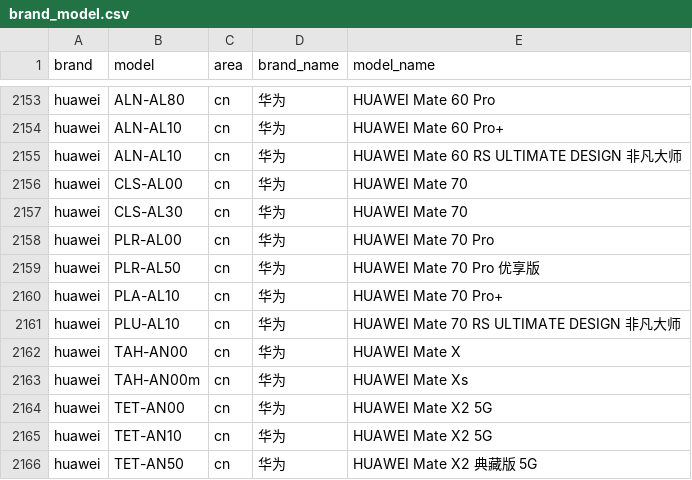
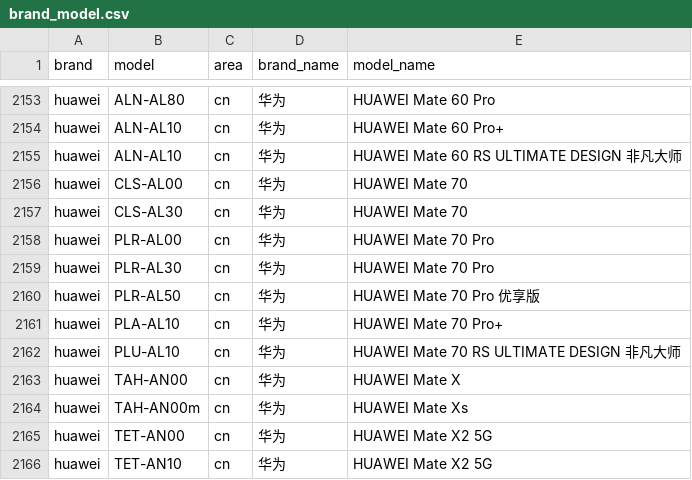
Before and after one commit to blackblock1523/mobilemodels, a CSV file: brand_model.csv, drawn as a sheet; only a part is shown, gaps mark what is left out; the shorter side is filled out with more unchanged rows.

Commit message:
Sync with MobileModels 4f43f2ef33f3956b3abc53d4c51b3ac8920373b0

```diff
--- a/brand_model.csv
+++ b/brand_model.csv
@@ -2158,2 +2158,3 @@ huawei,CLS-AL30,cn,华为, HUAWEI Mate 70
 huawei,PLR-AL00,cn,华为, HUAWEI Mate 70 Pro
+huawei,PLR-AL30,cn,华为, HUAWEI Mate 70 Pro
 huawei,PLR-AL50,cn,华为, HUAWEI Mate 70 Pro 优享版
```
Also changed, not shown: 1 other file.
